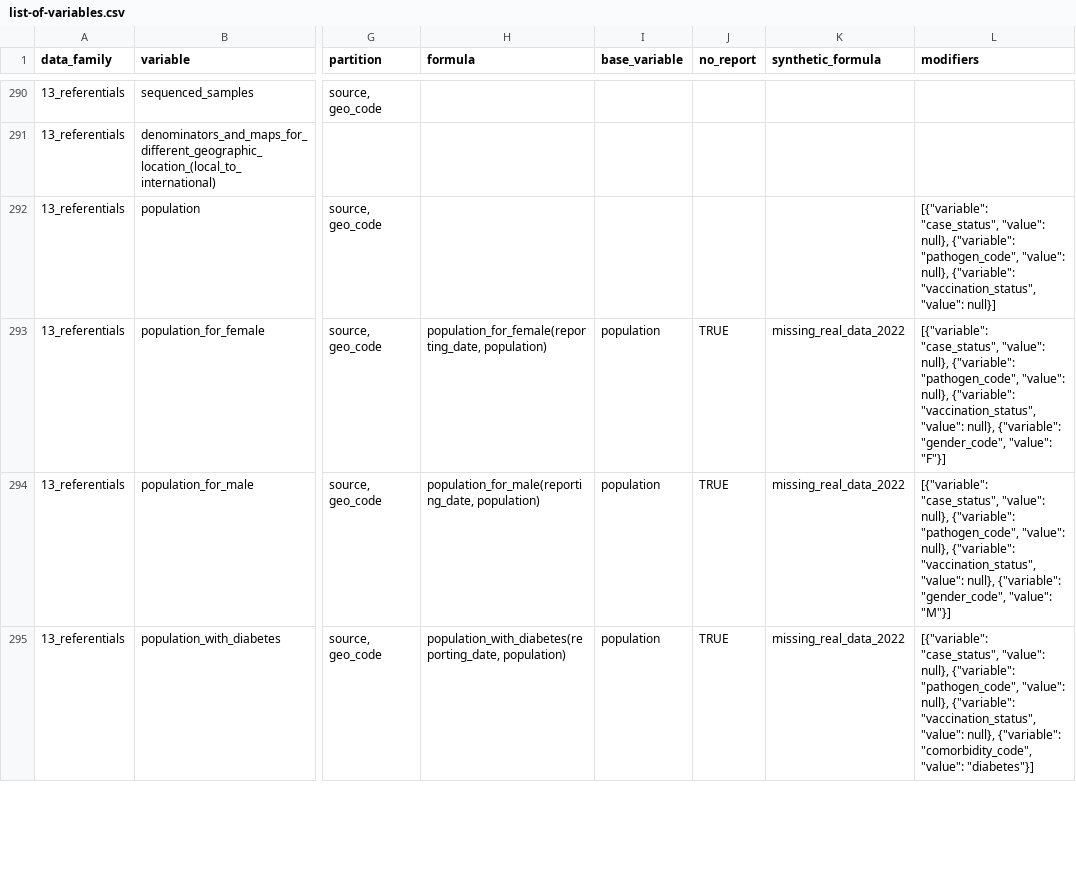
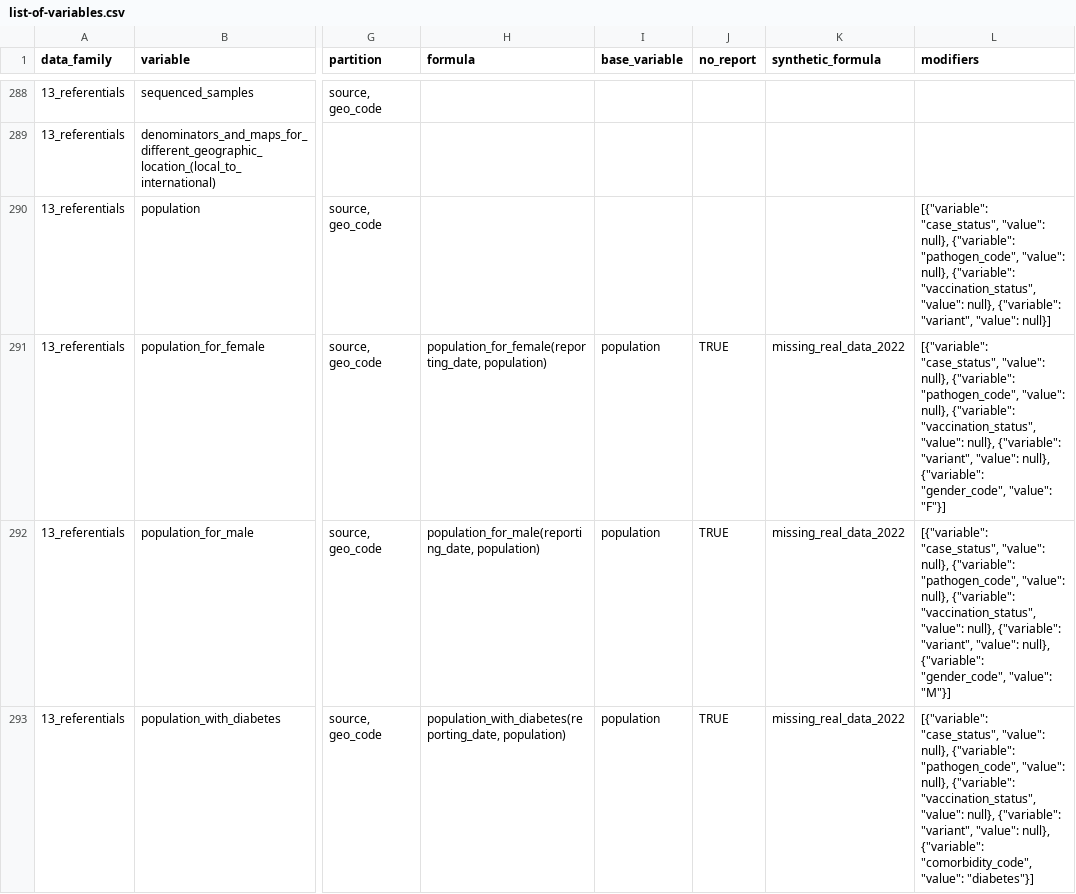
Before and after one commit to pandem2/pandem-source, a CSV file: pandemsource/data/list-of-variables.csv, drawn as a sheet; only a part is shown, gaps mark what is left out; addresses are those after the commit; the diff covers the shown part only; the diff names each change by its address in the sheet, - before the commit and + after, or states it on an @@ line.

```diff
--- a/pandemsource/data/list-of-variables.csv
+++ b/pandemsource/data/list-of-variables.csv
-L290 (modifiers): …"vaccination_status", "value": null}]
+L290 (modifiers): …"vaccination_status", "value": null}, {"variable": "variant", "value": null}]
-L291 (modifiers): …null}, {"variable": "gender_code", "value":…
+L291 (modifiers): …null}, {"variable": "variant", "value": null}, {"variable": "gender_code", "value":…
-L292 (modifiers): …null}, {"variable": "gender_code", "value":…
+L292 (modifiers): …null}, {"variable": "variant", "value": null}, {"variable": "gender_code", "value":…
-L293 (modifiers): …null}, {"variable": "comorbidity_code", "value":…
+L293 (modifiers): …null}, {"variable": "variant", "value": null}, {"variable": "comorbidity_code", "value":…
```
Also changed, not shown: 2 removed rows and 3 edited cells elsewhere in this file, 4 other files.
